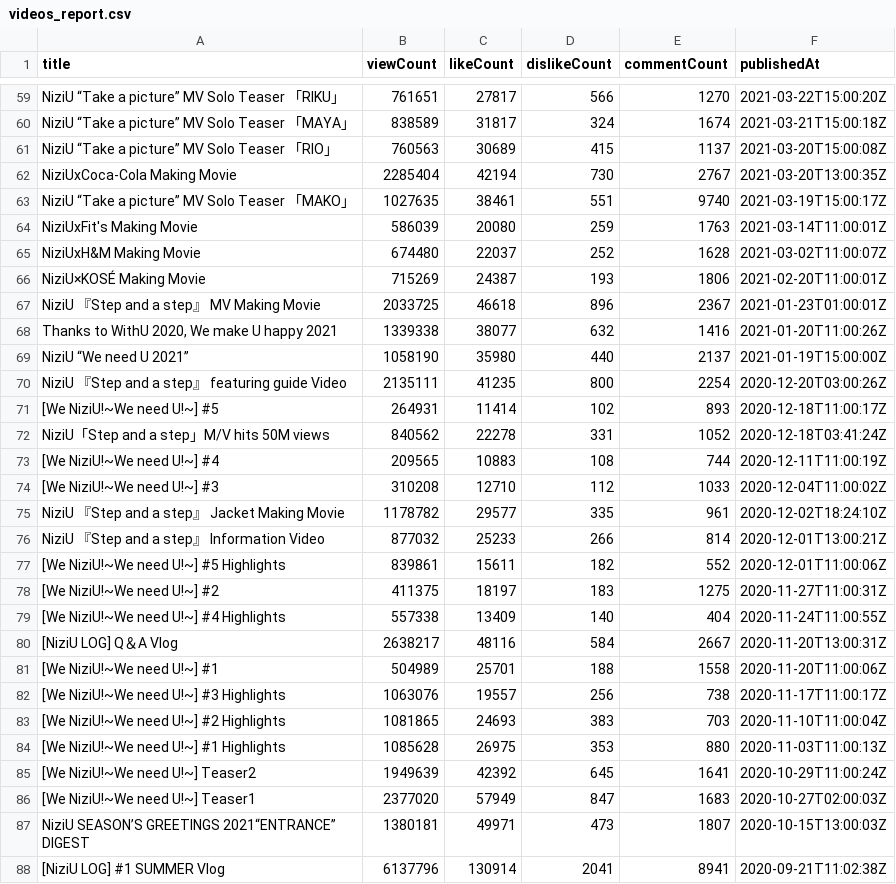
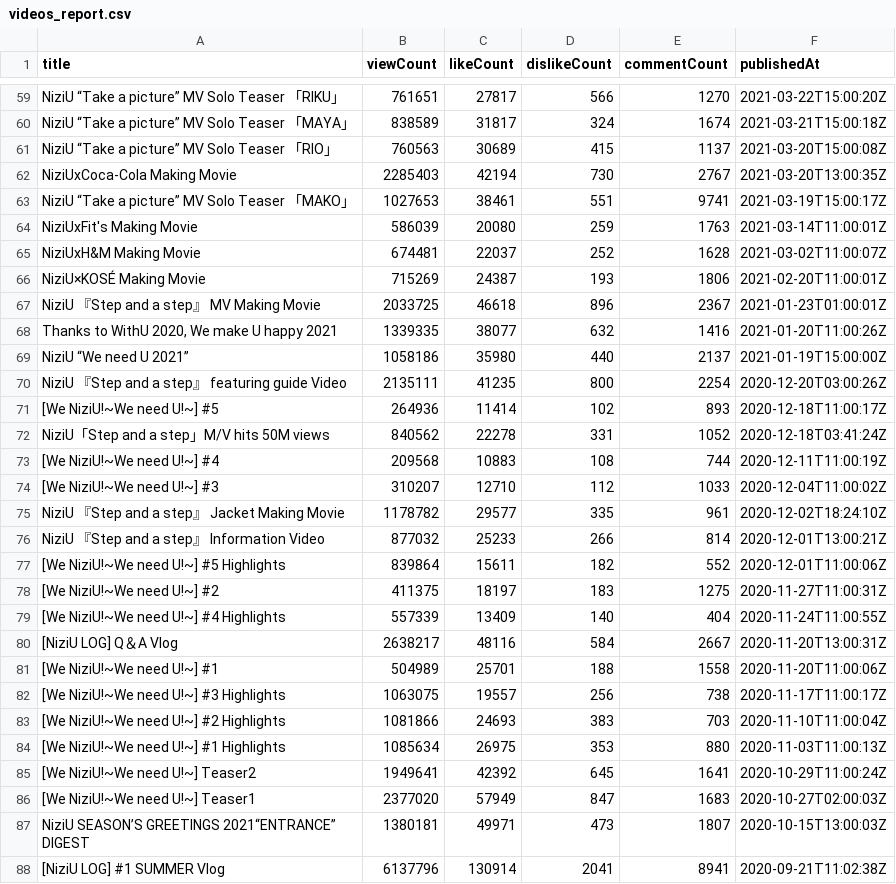
Before and after one commit to Murayu0225/youtube-dev, a CSV file: Data/videos_report.csv, drawn as a sheet; only a part is shown, gaps mark what is left out; the diff covers the shown part only.

```diff
--- a/Data/videos_report.csv
+++ b/Data/videos_report.csv
@@ -61,26 +61,26 @@ NiziU “Take a picture” MV Solo Teaser 「MAYA」,838589,31817,324,1674,2021-
 NiziU “Take a picture” MV Solo Teaser 「RIO」,760563,30689,415,1137,2021-03-20T15:00:08Z
-NiziUxCoca-Cola Making Movie,2285404,42194,730,2767,2021-03-20T13:00:35Z
-NiziU “Take a picture” MV Solo Teaser 「MAKO」,1027635,38461,551,9740,2021-03-19T15:00:17Z
+NiziUxCoca-Cola Making Movie,2285403,42194,730,2767,2021-03-20T13:00:35Z
+NiziU “Take a picture” MV Solo Teaser 「MAKO」,1027653,38461,551,9741,2021-03-19T15:00:17Z
 NiziUxFit's Making Movie,586039,20080,259,1763,2021-03-14T11:00:01Z
-NiziUxH&M Making Movie,674480,22037,252,1628,2021-03-02T11:00:07Z
+NiziUxH&M Making Movie,674481,22037,252,1628,2021-03-02T11:00:07Z
 NiziU×KOSÉ Making Movie,715269,24387,193,1806,2021-02-20T11:00:01Z
 NiziU 『Step and a step』 MV Making Movie,2033725,46618,896,2367,2021-01-23T01:00:01Z
-"Thanks to WithU 2020, We make U happy 2021",1339338,38077,632,1416,2021-01-20T11:00:26Z
-NiziU “We need U 2021”,1058190,35980,440,2137,2021-01-19T15:00:00Z
+"Thanks to WithU 2020, We make U happy 2021",1339335,38077,632,1416,2021-01-20T11:00:26Z
+NiziU “We need U 2021”,1058186,35980,440,2137,2021-01-19T15:00:00Z
 NiziU 『Step and a step』 featuring guide Video,2135111,41235,800,2254,2020-12-20T03:00:26Z
-[We NiziU!~We need U!~] #5,264931,11414,102,893,2020-12-18T11:00:17Z
+[We NiziU!~We need U!~] #5,264936,11414,102,893,2020-12-18T11:00:17Z
 NiziU「Step and a step」M/V hits 50M views,840562,22278,331,1052,2020-12-18T03:41:24Z
-[We NiziU!~We need U!~] #4,209565,10883,108,744,2020-12-11T11:00:19Z
-[We NiziU!~We need U!~] #3,310208,12710,112,1033,2020-12-04T11:00:02Z
+[We NiziU!~We need U!~] #4,209568,10883,108,744,2020-12-11T11:00:19Z
+[We NiziU!~We need U!~] #3,310207,12710,112,1033,2020-12-04T11:00:02Z
 NiziU 『Step and a step』 Jacket Making Movie,1178782,29577,335,961,2020-12-02T18:24:10Z
 NiziU 『Step and a step』 Information Video,877032,25233,266,814,2020-12-01T13:00:21Z
-[We NiziU!~We need U!~] #5 Highlights,839861,15611,182,552,2020-12-01T11:00:06Z
+[We NiziU!~We need U!~] #5 Highlights,839864,15611,182,552,2020-12-01T11:00:06Z
 [We NiziU!~We need U!~] #2,411375,18197,183,1275,2020-11-27T11:00:31Z
-[We NiziU!~We need U!~] #4 Highlights,557338,13409,140,404,2020-11-24T11:00:55Z
+[We NiziU!~We need U!~] #4 Highlights,557339,13409,140,404,2020-11-24T11:00:55Z
 [NiziU LOG]  Q＆A Vlog,2638217,48116,584,2667,2020-11-20T13:00:31Z
 [We NiziU!~We need U!~] #1,504989,25701,188,1558,2020-11-20T11:00:06Z
-[We NiziU!~We need U!~] #3 Highlights,1063076,19557,256,738,2020-11-17T11:00:17Z
-[We NiziU!~We need U!~] #2 Highlights,1081865,24693,383,703,2020-11-10T11:00:04Z
-[We NiziU!~We need U!~] #1 Highlights,1085628,26975,353,880,2020-11-03T11:00:13Z
-[We NiziU!~We need U!~] Teaser2,1949639,42392,645,1641,2020-10-29T11:00:24Z
+[We NiziU!~We need U!~] #3 Highlights,1063075,19557,256,738,2020-11-17T11:00:17Z
+[We NiziU!~We need U!~] #2 Highlights,1081866,24693,383,703,2020-11-10T11:00:04Z
+[We NiziU!~We need U!~] #1 Highlights,1085634,26975,353,880,2020-11-03T11:00:13Z
+[We NiziU!~We need U!~] Teaser2,1949641,42392,645,1641,2020-10-29T11:00:24Z
 [We NiziU!~We need U!~] Teaser1,2377020,57949,847,1683,2020-10-27T02:00:03Z
```
Also changed, not shown: 67 edited cells elsewhere in this file.
